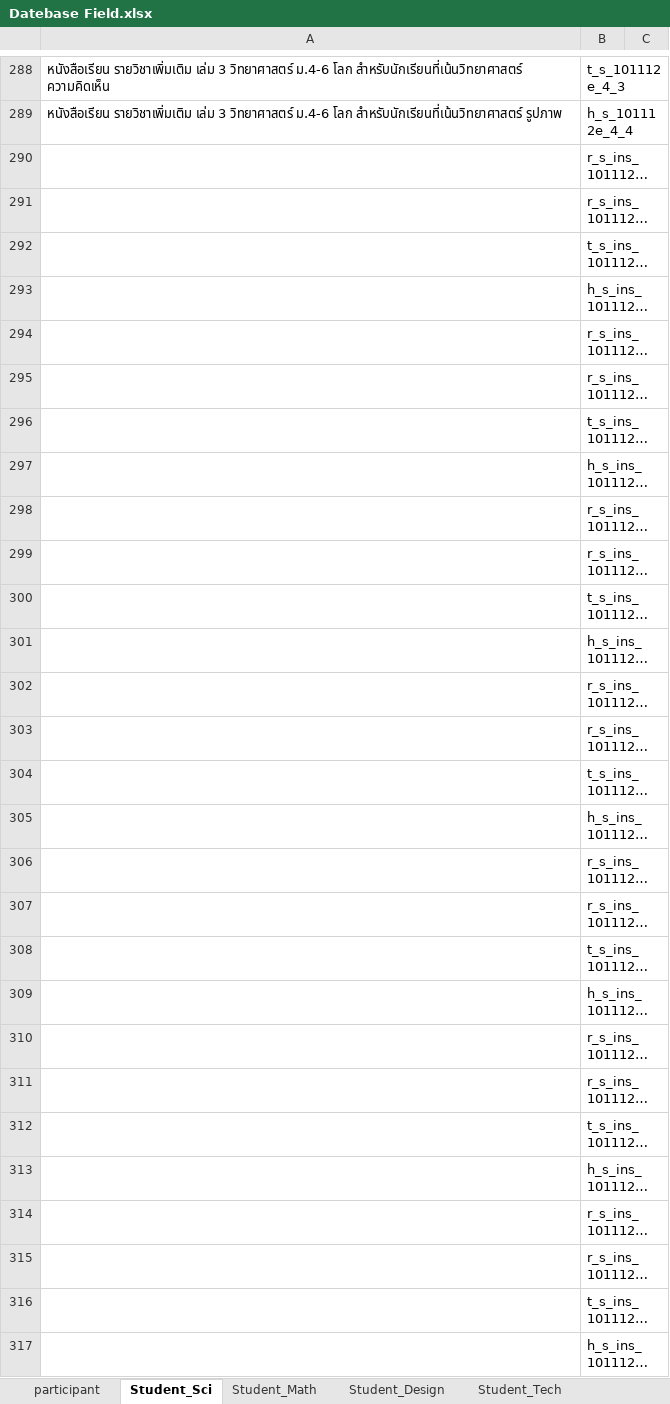
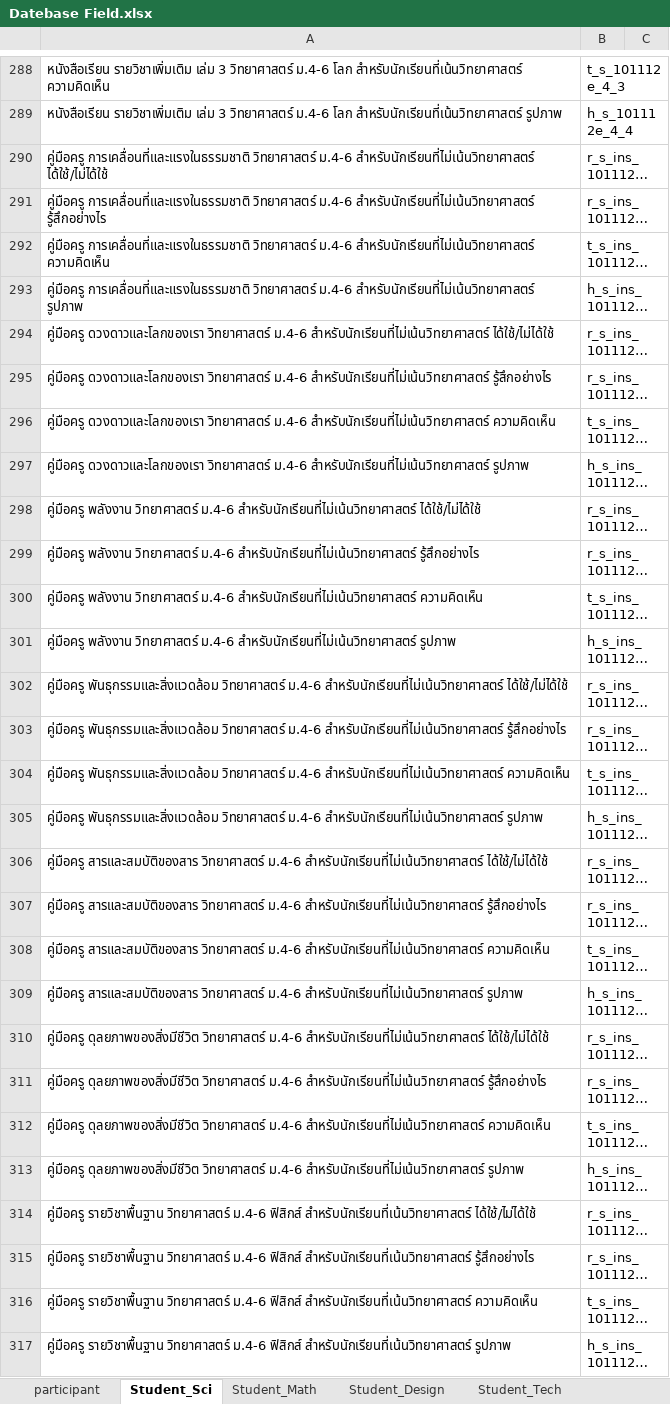
Before and after one commit to wittakarn/ipst, an Excel workbook: Datebase Field.xlsx, sheet Student_Sci, drawn as a sheet; only a part is shown, gaps mark what is left out; long unchanged cells end in …; values as stored, in another font and other column widths than the file's, no borders; the diff covers the shown part only; the diff names each change by its address in the sheet, - before the commit and + after, or states it on an @@ line.

```diff
--- a/Datebase Field.xlsx (sheet Student_Sci)
+++ b/Datebase Field.xlsx (sheet Student_Sci)
-A290: (empty)
+A290: คู่มือครู การเคลื่อนที่และแรงในธรรมชาติ วิทยาศาสตร์ ม.4-6 สำหรับนักเรียนที่ไม่เน้นวิทยาศาสตร์ ได้ใช้/ไม่ได้ใช้
-A291: (empty)
+A291: คู่มือครู การเคลื่อนที่และแรงในธรรมชาติ วิทยาศาสตร์ ม.4-6 สำหรับนักเรียนที่ไม่เน้นวิทยาศาสตร์ รู้สึกอย่างไร
-A292: (empty)
+A292: คู่มือครู การเคลื่อนที่และแรงในธรรมชาติ วิทยาศาสตร์ ม.4-6 สำหรับนักเรียนที่ไม่เน้นวิทยาศาสตร์ ความคิดเห็น
-A293: (empty)
+A293: คู่มือครู การเคลื่อนที่และแรงในธรรมชาติ วิทยาศาสตร์ ม.4-6 สำหรับนักเรียนที่ไม่เน้นวิทยาศาสตร์ รูปภาพ
-A294: (empty)
+A294: คู่มือครู ดวงดาวและโลกของเรา วิทยาศาสตร์ ม.4-6 สำหรับนักเรียนที่ไม่เน้นวิทยาศาสตร์ ได้ใช้/ไม่ได้ใช้
-A295: (empty)
+A295: คู่มือครู ดวงดาวและโลกของเรา วิทยาศาสตร์ ม.4-6 สำหรับนักเรียนที่ไม่เน้นวิทยาศาสตร์ รู้สึกอย่างไร
-A296: (empty)
+A296: คู่มือครู ดวงดาวและโลกของเรา วิทยาศาสตร์ ม.4-6 สำหรับนักเรียนที่ไม่เน้นวิทยาศาสตร์ ความคิดเห็น
-A297: (empty)
+A297: คู่มือครู ดวงดาวและโลกของเรา วิทยาศาสตร์ ม.4-6 สำหรับนักเรียนที่ไม่เน้นวิทยาศาสตร์ รูปภาพ
-A298: (empty)
+A298: คู่มือครู พลังงาน วิทยาศาสตร์ ม.4-6 สำหรับนักเรียนที่ไม่เน้นวิทยาศาสตร์ ได้ใช้/ไม่ได้ใช้
-A299: (empty)
+A299: คู่มือครู พลังงาน วิทยาศาสตร์ ม.4-6 สำหรับนักเรียนที่ไม่เน้นวิทยาศาสตร์ รู้สึกอย่างไร
-A300: (empty)
+A300: คู่มือครู พลังงาน วิทยาศาสตร์ ม.4-6 สำหรับนักเรียนที่ไม่เน้นวิทยาศาสตร์ ความคิดเห็น
-A301: (empty)
+A301: คู่มือครู พลังงาน วิทยาศาสตร์ ม.4-6 สำหรับนักเรียนที่ไม่เน้นวิทยาศาสตร์ รูปภาพ
-A302: (empty)
+A302: คู่มือครู พันธุกรรมและสิ่งแวดล้อม วิทยาศาสตร์ ม.4-6 สำหรับนักเรียนที่ไม่เน้นวิทยาศาสตร์ ได้ใช้/ไม่ได้ใช้
-A303: (empty)
+A303: คู่มือครู พันธุกรรมและสิ่งแวดล้อม วิทยาศาสตร์ ม.4-6 สำหรับนักเรียนที่ไม่เน้นวิทยาศาสตร์ รู้สึกอย่างไร
-A304: (empty)
+A304: คู่มือครู พันธุกรรมและสิ่งแวดล้อม วิทยาศาสตร์ ม.4-6 สำหรับนักเรียนที่ไม่เน้นวิทยาศาสตร์ ความคิดเห็น
-A305: (empty)
+A305: คู่มือครู พันธุกรรมและสิ่งแวดล้อม วิทยาศาสตร์ ม.4-6 สำหรับนักเรียนที่ไม่เน้นวิทยาศาสตร์ รูปภาพ
-A306: (empty)
+A306: คู่มือครู สารและสมบัติของสาร วิทยาศาสตร์ ม.4-6 สำหรับนักเรียนที่ไม่เน้นวิทยาศาสตร์ ได้ใช้/ไม่ได้ใช้
-A307: (empty)
+A307: คู่มือครู สารและสมบัติของสาร วิทยาศาสตร์ ม.4-6 สำหรับนักเรียนที่ไม่เน้นวิทยาศาสตร์ รู้สึกอย่างไร
-A308: (empty)
+A308: คู่มือครู สารและสมบัติของสาร วิทยาศาสตร์ ม.4-6 สำหรับนักเรียนที่ไม่เน้นวิทยาศาสตร์ ความคิดเห็น
-A309: (empty)
+A309: คู่มือครู สารและสมบัติของสาร วิทยาศาสตร์ ม.4-6 สำหรับนักเรียนที่ไม่เน้นวิทยาศาสตร์ รูปภาพ
-A310: (empty)
+A310: คู่มือครู ดุลยภาพของสิ่งมีชีวิต วิทยาศาสตร์ ม.4-6 สำหรับนักเรียนที่ไม่เน้นวิทยาศาสตร์ ได้ใช้/ไม่ได้ใช้
-A311: (empty)
+A311: คู่มือครู ดุลยภาพของสิ่งมีชีวิต วิทยาศาสตร์ ม.4-6 สำหรับนักเรียนที่ไม่เน้นวิทยาศาสตร์ รู้สึกอย่างไร
-A312: (empty)
+A312: คู่มือครู ดุลยภาพของสิ่งมีชีวิต วิทยาศาสตร์ ม.4-6 สำหรับนักเรียนที่ไม่เน้นวิทยาศาสตร์ ความคิดเห็น
-A313: (empty)
+A313: คู่มือครู ดุลยภาพของสิ่งมีชีวิต วิทยาศาสตร์ ม.4-6 สำหรับนักเรียนที่ไม่เน้นวิทยาศาสตร์ รูปภาพ
-A314: (empty)
+A314: คู่มือครู รายวิชาพื้นฐาน วิทยาศาสตร์ ม.4-6 ฟิสิกส์ สำหรับนักเรียนที่เน้นวิทยาศาสตร์ ได้ใช้/ไม่ได้ใช้
-A315: (empty)
+A315: คู่มือครู รายวิชาพื้นฐาน วิทยาศาสตร์ ม.4-6 ฟิสิกส์ สำหรับนักเรียนที่เน้นวิทยาศาสตร์ รู้สึกอย่างไร
-A316: (empty)
+A316: คู่มือครู รายวิชาพื้นฐาน วิทยาศาสตร์ ม.4-6 ฟิสิกส์ สำหรับนักเรียนที่เน้นวิทยาศาสตร์ ความคิดเห็น
-A317: (empty)
+A317: คู่มือครู รายวิชาพื้นฐาน วิทยาศาสตร์ ม.4-6 ฟิสิกส์ สำหรับนักเรียนที่เน้นวิทยาศาสตร์ รูปภาพ
```
Also changed, not shown: 153 edited cells and cell formats elsewhere in this sheet, sheet Student_Math, sheet Student_Tech, sheet Student_Design, sheet student_book, sheet teacher_book.
